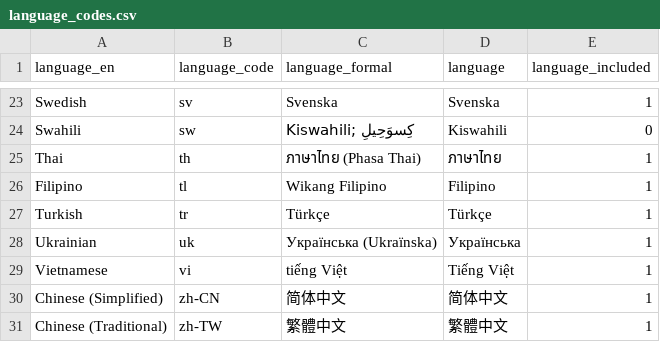
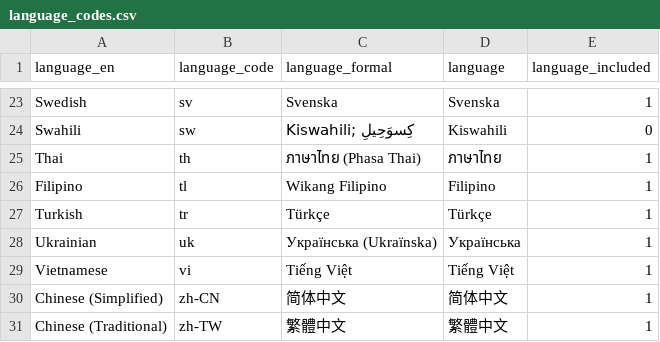
Before and after one commit to Charlotte-exp/TPP_game, a CSV file: _static/global/language_codes.csv, drawn as a sheet; only a part is shown, gaps mark what is left out.

```diff
--- a/_static/global/language_codes.csv
+++ b/_static/global/language_codes.csv
@@ -28,3 +28,3 @@ Turkish,tr,Türkçe,Türkçe,1
 Ukrainian,uk,Українська (Ukraїnska),Українська,1
-Vietnamese,vi,tiếng Việt,Tiếng Việt,1
+Vietnamese,vi,Tiếng Việt,Tiếng Việt,1
 Chinese (Simplified),zh-CN,简体中文,简体中文,1
```
